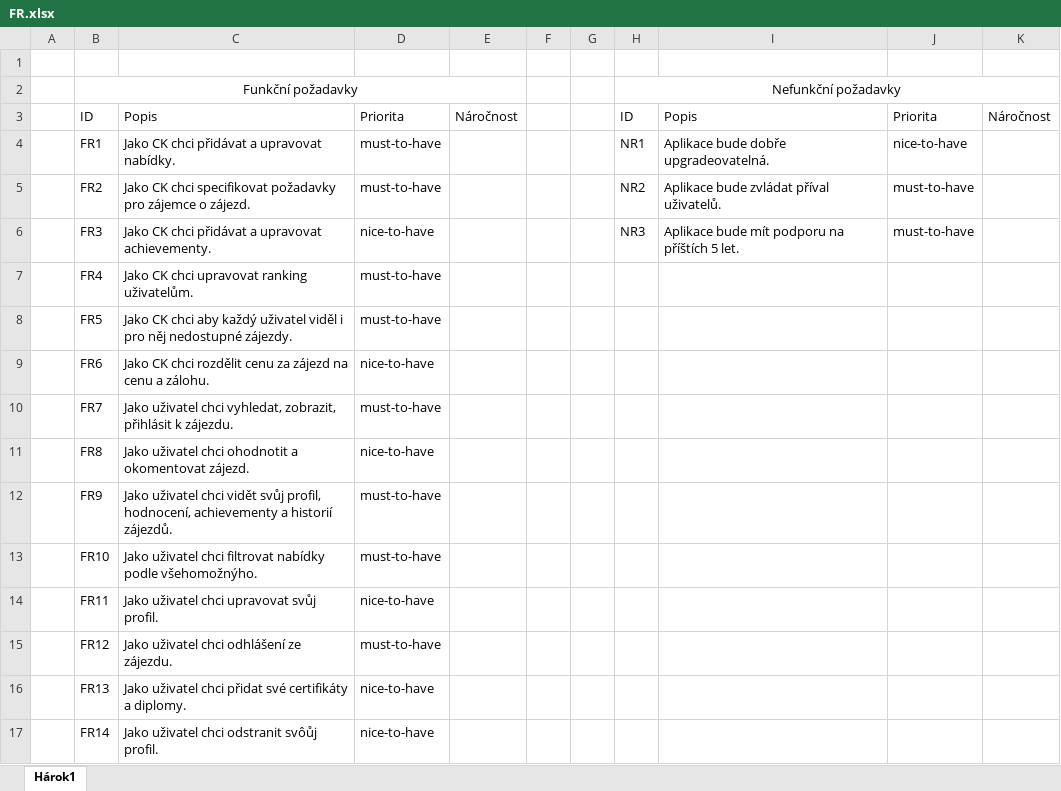
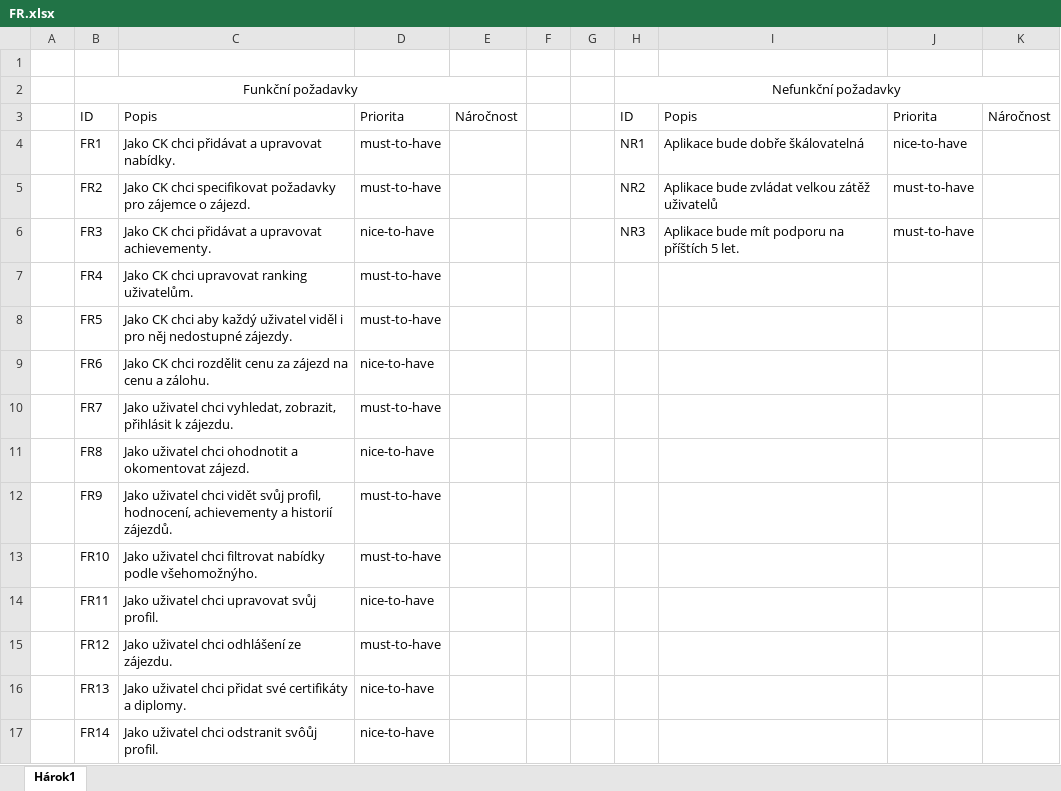
Before and after one commit to marcel-zec/cvut-fel-sit-rsp, an Excel workbook: Dokumentace a přílohy/FR.xlsx, sheet Hárok1, drawn as a sheet; values as stored, in another font and other column widths than the file's, no borders; the diff names each change by its address in the sheet, - before the commit and + after, or states it on an @@ line.

Commit message:
funkcni & nefunkcni pozadavky

```diff
--- a/Dokumentace a přílohy/FR.xlsx (sheet Hárok1)
+++ b/Dokumentace a přílohy/FR.xlsx (sheet Hárok1)
-I4: Aplikace bude dobře upgradeovatelná.
+I4: Aplikace bude dobře škálovatelná
-I5: Aplikace bude zvládat příval uživatelů.
+I5: Aplikace bude zvládat velkou zátěž uživatelů
```
